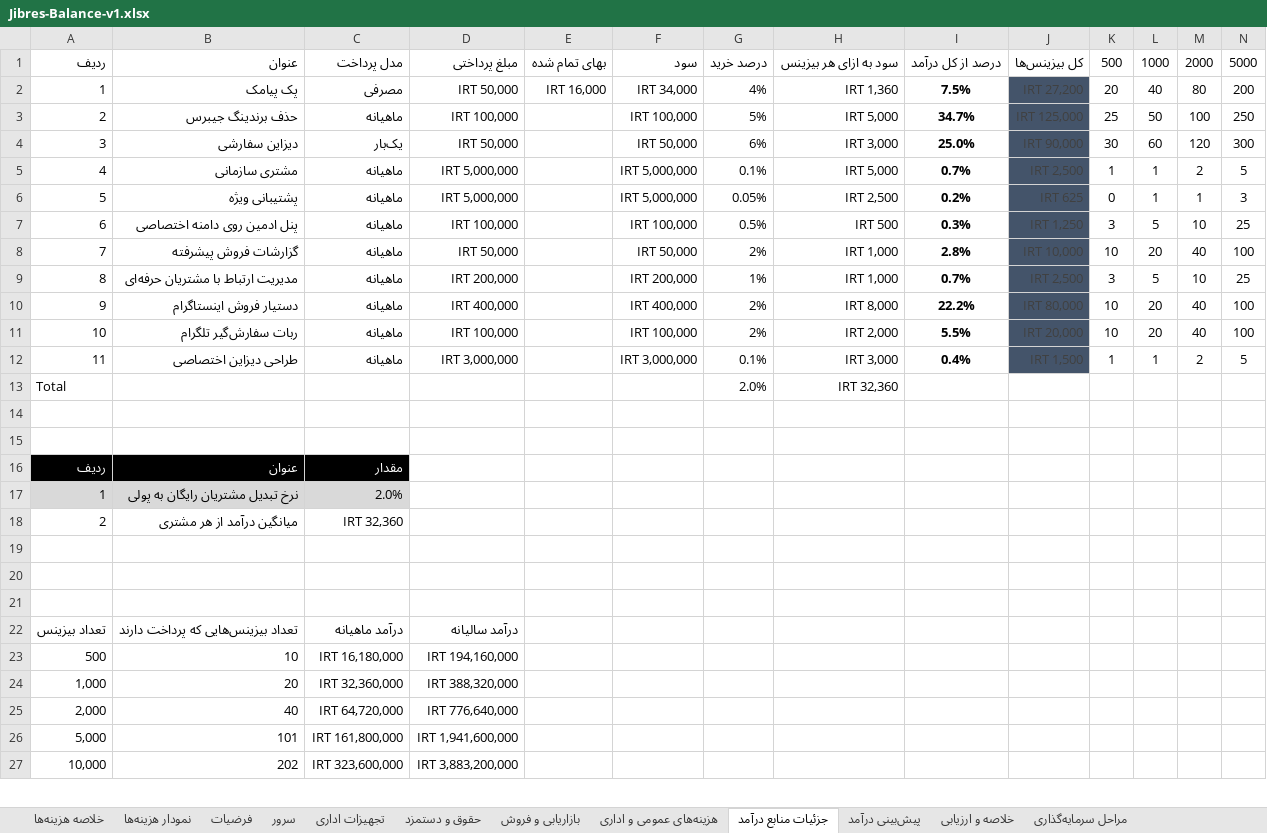
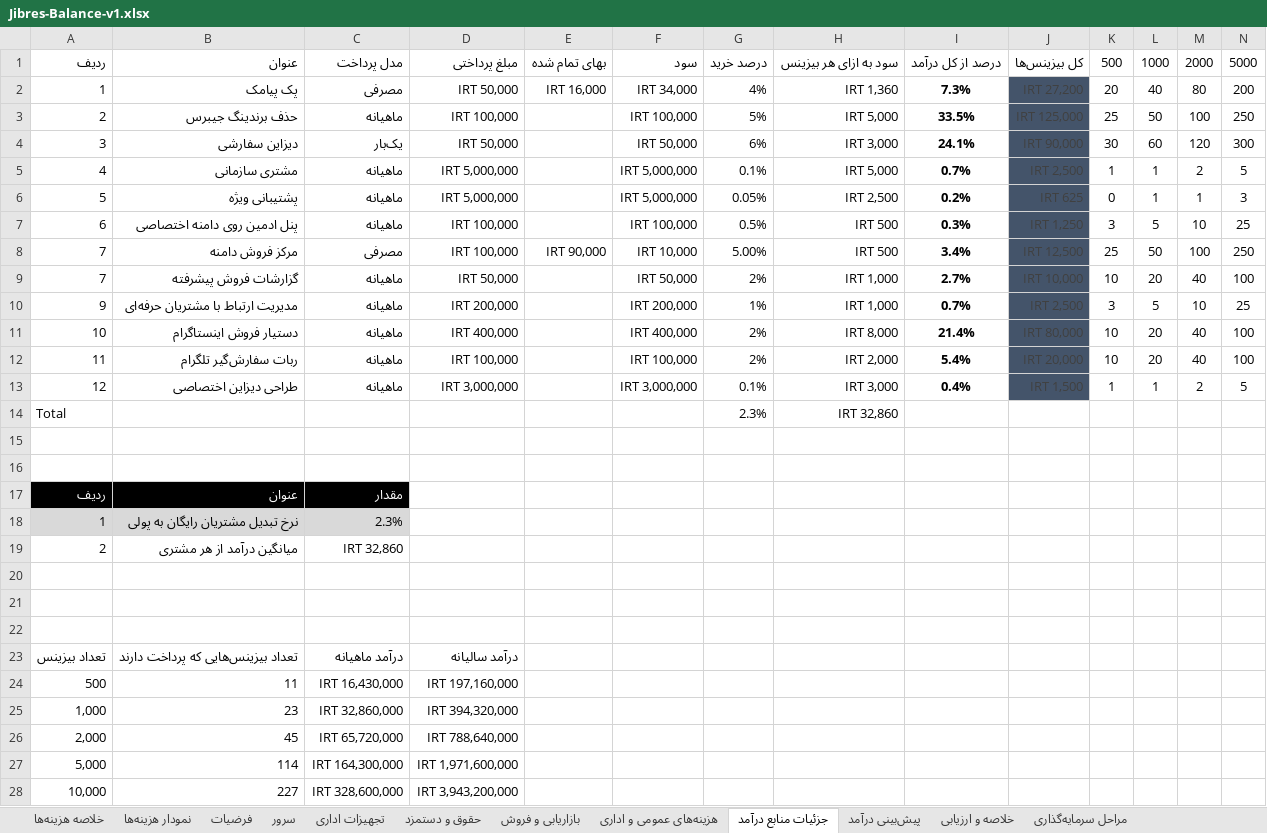
Before and after one commit to ghasemizade/talambar_cdn, an Excel workbook: business/business-plan/Jibres-Balance-v1.xlsx, sheet جزئیات منابع درآمد, drawn as a sheet; only a part is shown; values as stored, in another font and other column widths than the file's, no borders; conditional formats and table styles not drawn; addresses are those after the commit; rows hold the shown columns only; the diff covers the shown part only; the diff names each change by its address in the sheet, - before the commit and + after, or states it on an @@ line.

```diff
--- a/business/business-plan/Jibres-Balance-v1.xlsx (sheet جزئیات منابع درآمد)
+++ b/business/business-plan/Jibres-Balance-v1.xlsx (sheet جزئیات منابع درآمد)
-I2: 7.5%
+I2: 7.3%
-I3: 34.7%
+I3: 33.5%
-I4: 25.0%
+I4: 24.1%
+row 8: 7 | مرکز فروش دامنه | مصرفی | IRT 100,000 | IRT 90,000 | IRT 10,000 | 5.00% | IRT 500 | 3.4% | IRT 12,500 | 25 | 50 | 100 | 250
-I9: 2.8%
+I9: 2.7%
-A10: 8
+A10: 9
-A11: 9
+A11: 10
-I11: 22.2%
+I11: 21.4%
-A12: 10
+A12: 11
-I12: 5.5%
+I12: 5.4%
-A13: 11
+A13: 12
-G14: 2.0%
+G14: 2.3%
-H14: IRT 32,360
+H14: IRT 32,860
-C18: 2.0%
+C18: 2.3%
-C19: IRT 32,360
+C19: IRT 32,860
-B24: 10
+B24: 11
-C24: IRT 16,180,000
+C24: IRT 16,430,000
-D24: IRT 194,160,000
+D24: IRT 197,160,000
-B25: 20
+B25: 23
-C25: IRT 32,360,000
+C25: IRT 32,860,000
-D25: IRT 388,320,000
+D25: IRT 394,320,000
-B26: 40
+B26: 45
-C26: IRT 64,720,000
+C26: IRT 65,720,000
-D26: IRT 776,640,000
+D26: IRT 788,640,000
-B27: 101
+B27: 114
-C27: IRT 161,800,000
+C27: IRT 164,300,000
-D27: IRT 1,941,600,000
+D27: IRT 1,971,600,000
-B28: 202
+B28: 227
-C28: IRT 323,600,000
+C28: IRT 328,600,000
-D28: IRT 3,883,200,000
+D28: IRT 3,943,200,000
```
Also changed, not shown: 12 edited cells elsewhere in this sheet, sheet خلاصه و ارزیابی, sheet پیش‌بینی درآمد.
